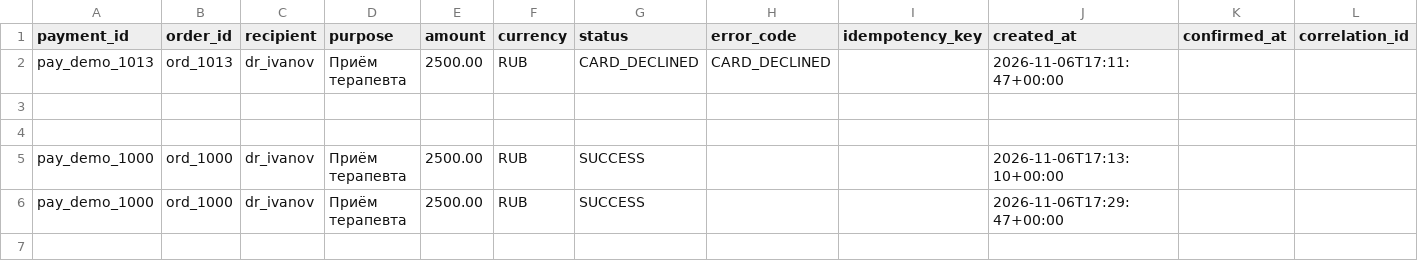
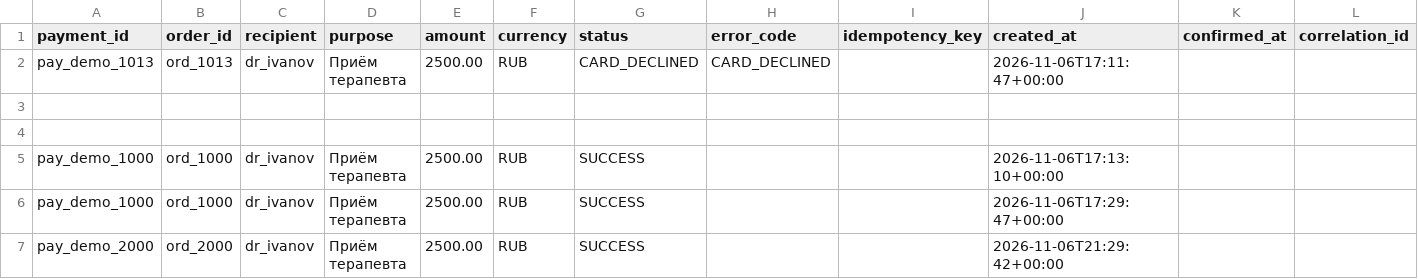
Before and after one commit to kawerqq/PayShield, a CSV file: payments_out.csv, drawn as a sheet.

```diff
--- a/payments_out.csv
+++ b/payments_out.csv
@@ -6 +6,2 @@ pay_demo_1000,ord_1000,dr_ivanov,Приём терапевта,2500.00,RUB,SUCCE
 pay_demo_1000,ord_1000,dr_ivanov,Приём терапевта,2500.00,RUB,SUCCESS,,,2026-11-06T17:29:47+00:00,,
+pay_demo_2000,ord_2000,dr_ivanov,Приём терапевта,2500.00,RUB,SUCCESS,,,2026-11-06T21:29:42+00:00,,
```
Also changed, not shown: 2 other files.
